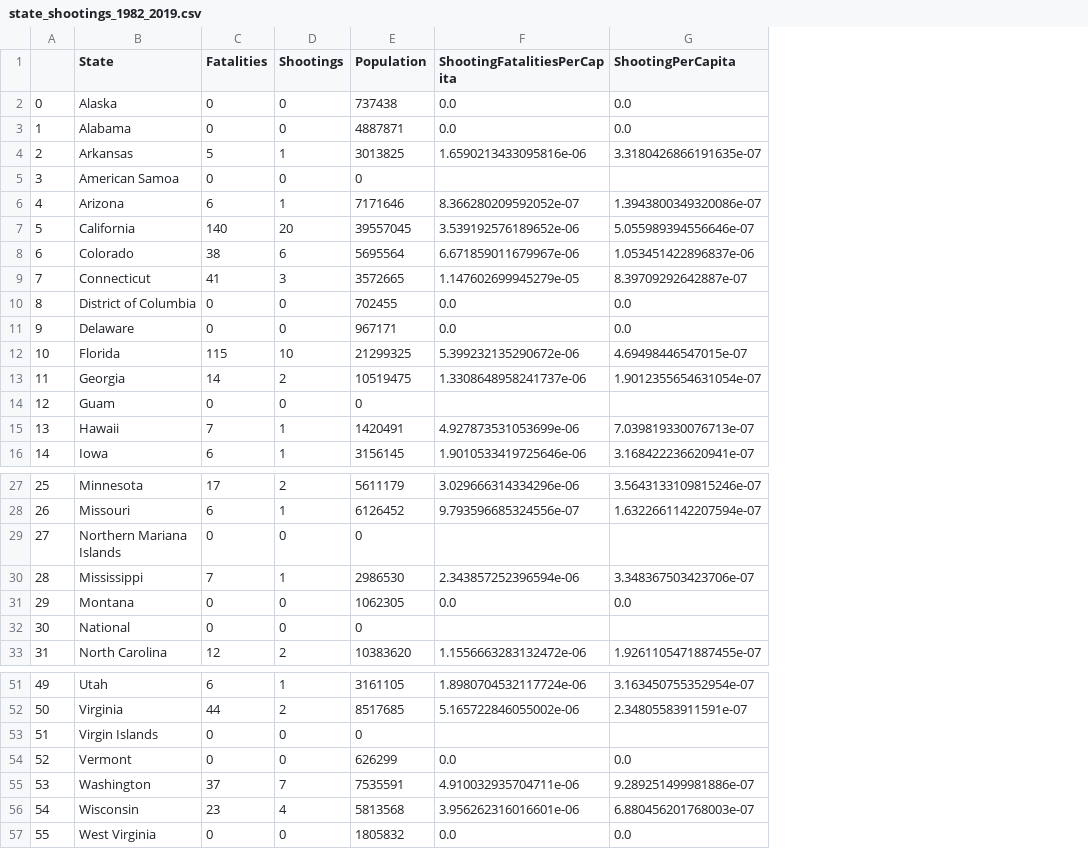
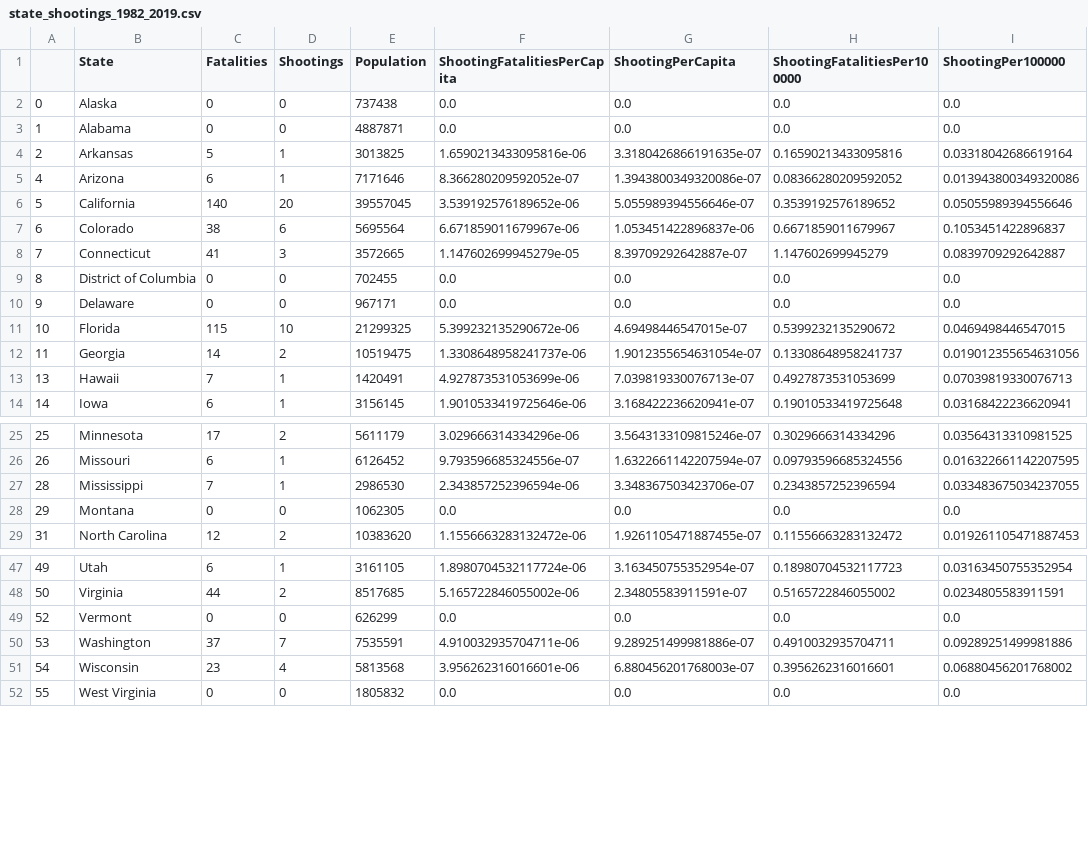
Before and after one commit to peter-amerkhanian/shootings_map, a CSV file: data/state_shootings_1982_2019.csv, drawn as a sheet; only a part is shown, gaps mark what is left out; removed rows and columns are numbered as before the commit, all else as after; the diff names each change by its address in the sheet, - before the commit and + after, or states it on an @@ line.

Commit message:
added a state chloropleth

```diff
--- a/data/state_shootings_1982_2019.csv
+++ b/data/state_shootings_1982_2019.csv
+column H (ShootingFatalitiesPer100000), rows 2-14: 0.0 | 0.0 | 0.16590213433095816 | 0.08366280209592052 | 0.3539192576189652 | 0.6671859011679967 | 1.147602699945279 | 0.0 | 0.0 | 0.5399232135290672 | 0.13308648958241737 | 0.4927873531053699 | 0.19010533419725648; rows 25-29: 0.3029666314334296 | 0.09793596685324556 | 0.2343857252396594 | 0.0 | 0.11556663283132472; rows 47-52: 0.18980704532117723 | 0.5165722846055002 | 0.0 | 0.4910032935704711 | 0.3956262316016601 | 0.0
+column I (ShootingPer100000), rows 2-14: 0.0 | 0.0 | 0.03318042686619164 | 0.013943800349320086 | 0.05055989394556646 | 0.1053451422896837 | 0.0839709292642887 | 0.0 | 0.0 | 0.0469498446547015 | 0.019012355654631056 | 0.07039819330076713 | 0.03168422236620941; rows 25-29: 0.03564313310981525 | 0.016322661142207595 | 0.033483675034237055 | 0.0 | 0.019261105471887453; rows 47-52: 0.03163450755352954 | 0.0234805583911591 | 0.0 | 0.09289251499981886 | 0.06880456201768002 | 0.0
-row 5: 3 | American Samoa | 0 | 0 | 0
-row 14: 12 | Guam | 0 | 0 | 0
-row 29: 27 | Northern Mariana Islands | 0 | 0 | 0
-row 32: 30 | National | 0 | 0 | 0
-row 53: 51 | Virgin Islands | 0 | 0 | 0
```
Also changed, not shown: 6 other files.
